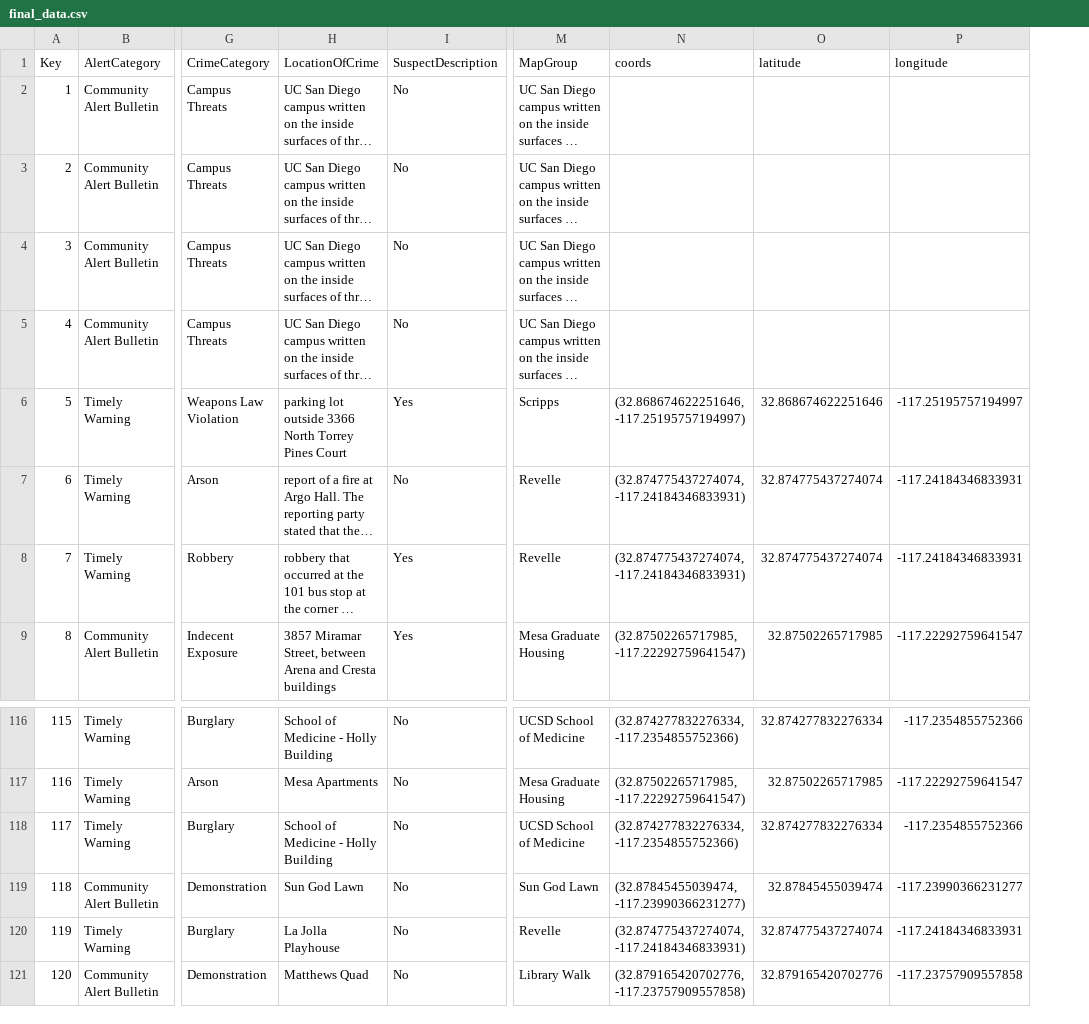
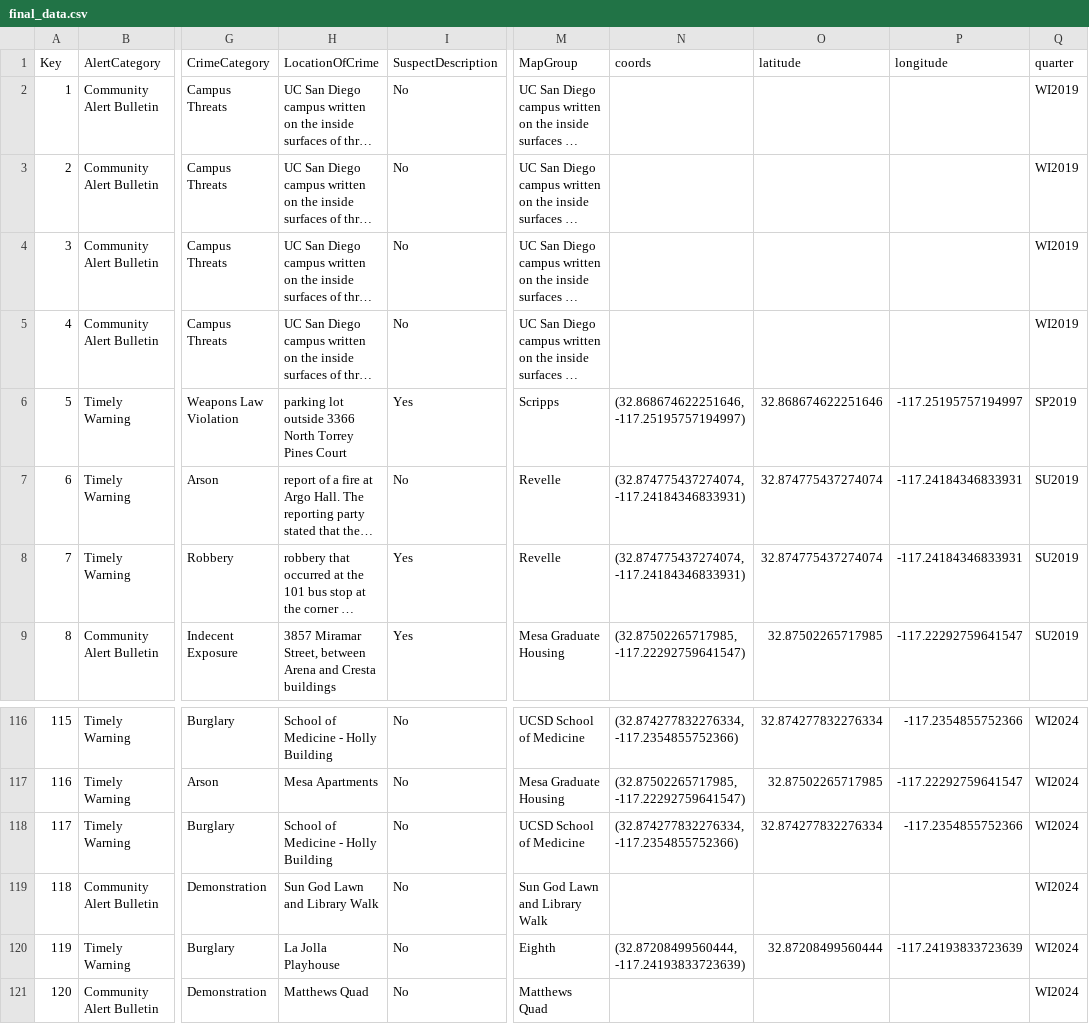
Before and after one commit to nicolereardon/UCSD-Crime, a CSV file: static/final_data.csv, drawn as a sheet; only a part is shown, gaps mark what is left out; long unchanged cells end in …; the diff names each change by its address in the sheet, - before the commit and + after, or states it on an @@ line.

```diff
--- a/static/final_data.csv
+++ b/static/final_data.csv
+column Q (quarter), rows 2-9: WI2019 | WI2019 | WI2019 | WI2019 | SP2019 | SU2019 | SU2019 | SU2019; rows 116-121: all WI2024
-H119 (LocationOfCrime): Sun God Lawn
+H119 (LocationOfCrime): Sun God Lawn and Library Walk
-M119 (MapGroup): Sun God Lawn
+M119 (MapGroup): Sun God Lawn and Library Walk
-N119 (coords): (32.87845455039474, -117.23990366231277)
+N119 (coords): (empty)
-O119 (latitude): 32.87845455039474
+O119 (latitude): (empty)
-P119 (longitude): -117.23990366231277
+P119 (longitude): (empty)
-M120 (MapGroup): Revelle
+M120 (MapGroup): Eighth
-N120 (coords): (32.874775437274074, -117.24184346833931)
+N120 (coords): (32.87208499560444, -117.24193833723639)
-O120 (latitude): 32.874775437274074
+O120 (latitude): 32.87208499560444
-P120 (longitude): -117.24184346833931
+P120 (longitude): -117.24193833723639
-M121 (MapGroup): Library Walk
+M121 (MapGroup): Matthews Quad
-N121 (coords): (32.879165420702776, -117.23757909557858)
+N121 (coords): (empty)
-O121 (latitude): 32.879165420702776
+O121 (latitude): (empty)
-P121 (longitude): -117.23757909557858
+P121 (longitude): (empty)
```
Also changed, not shown: 6 other files.
